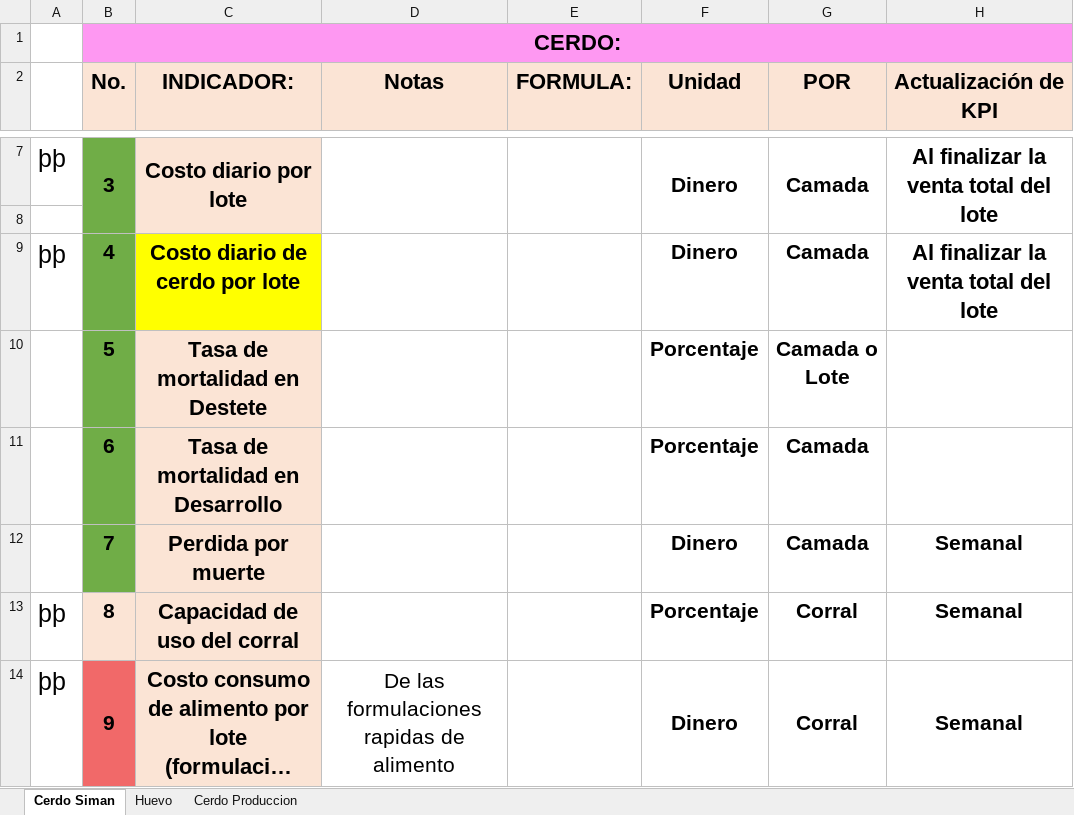
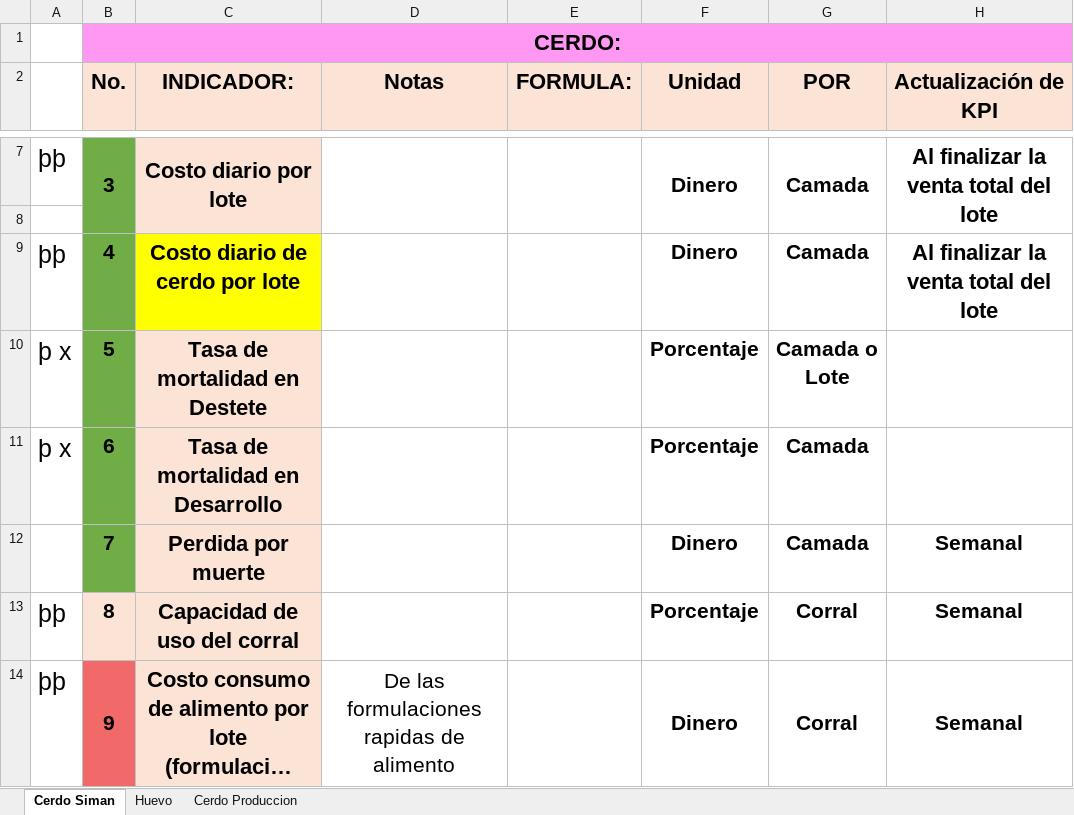
Before and after one commit to NatashaGamez/Granja, an Excel workbook: GV/FINAL/ListaKPIS Buena.xlsx, sheet Cerdo Siman, drawn as a sheet; only a part is shown, gaps mark what is left out; long unchanged cells end in …; values as stored, in another font and other column widths than the file's, no borders; charts and pictures not drawn; the diff names each change by its address in the sheet, - before the commit and + after, or states it on an @@ line.

```diff
--- a/GV/FINAL/ListaKPIS Buena.xlsx (sheet Cerdo Siman)
+++ b/GV/FINAL/ListaKPIS Buena.xlsx (sheet Cerdo Siman)
-A10:A11: (empty)
+A10:A11: þ x
```
Also changed, not shown: 1 other file.
